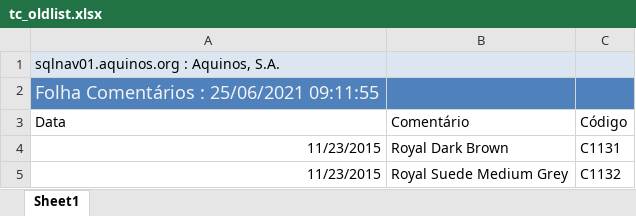
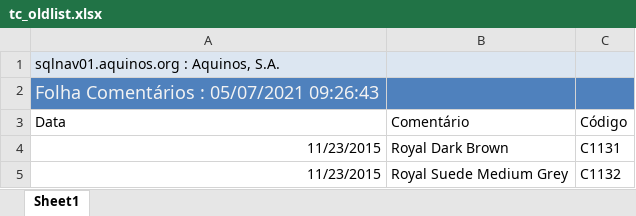
Before and after one commit to WirsoDev/rexBot, an Excel workbook: EXCEL LIBS/tc_oldlist.xlsx, sheet Sheet1, drawn as a sheet; only a part is shown; values as stored, in another font and other column widths than the file's, no borders; table styles not drawn; the diff names each change by its address in the sheet, - before the commit and + after, or states it on an @@ line.

```diff
--- a/EXCEL LIBS/tc_oldlist.xlsx (sheet Sheet1)
+++ b/EXCEL LIBS/tc_oldlist.xlsx (sheet Sheet1)
-A2 (Data): Folha Comentários : 25/06/2021 09:11:55
+A2 (Data): Folha Comentários : 05/07/2021 09:26:43
```
Also changed, not shown: EXCEL LIBS/MODELOS.xlsx, EXCEL LIBS/TC_02.xlsx.
